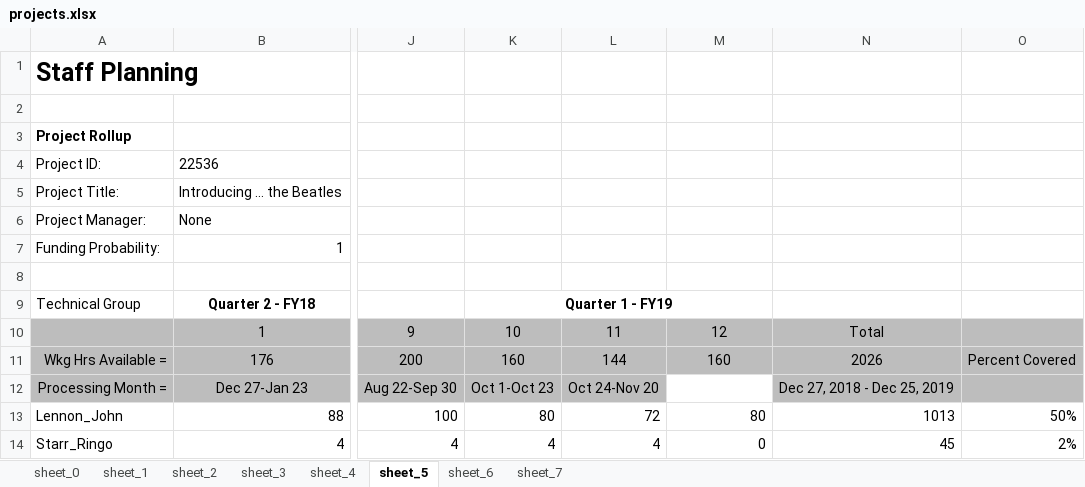
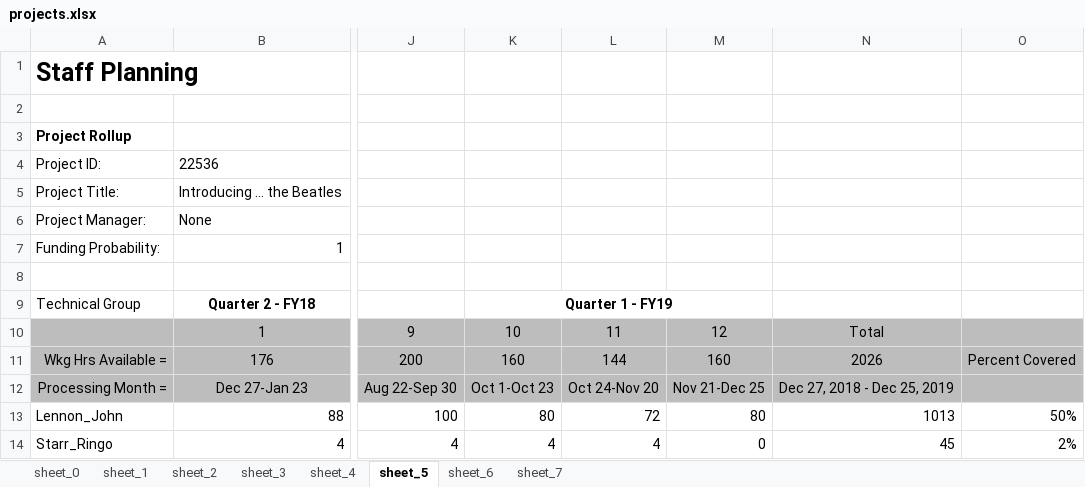
Before and after one commit to crvernon/labor_planner, an Excel workbook: example/outputs/projects.xlsx, sheet sheet_5, drawn as a sheet; only a part is shown, gaps mark what is left out; values as stored, in another font and other column widths than the file's, no borders; the diff names each change by its address in the sheet, - before the commit and + after, or states it on an @@ line.

```diff
--- a/example/outputs/projects.xlsx (sheet sheet_5)
+++ b/example/outputs/projects.xlsx (sheet sheet_5)
-M12: (empty)
+M12: Nov 21-Dec 25
-M12 fill: none
+M12 fill: #BDBDBD
```
Also changed, not shown: sheet sheet_1, sheet sheet_0, sheet sheet_3, sheet sheet_2, sheet sheet_6, sheet sheet_7, 1 more sheet, example/outputs/individual_staff_summary.xlsx, example/outputs/overview_chart.xlsx, 7 other files.
